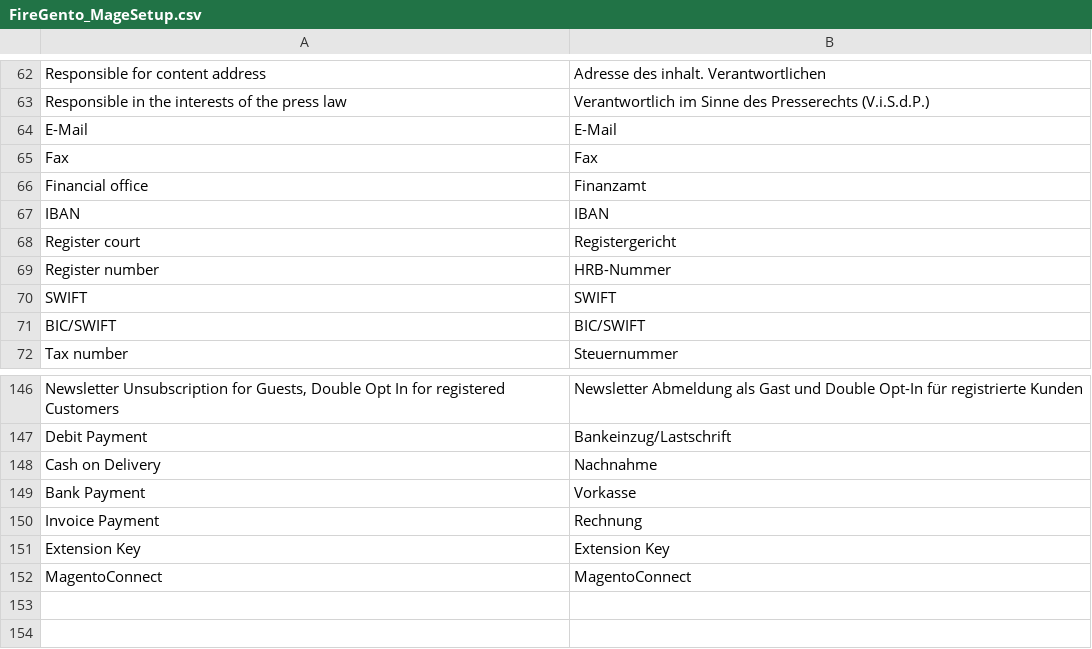
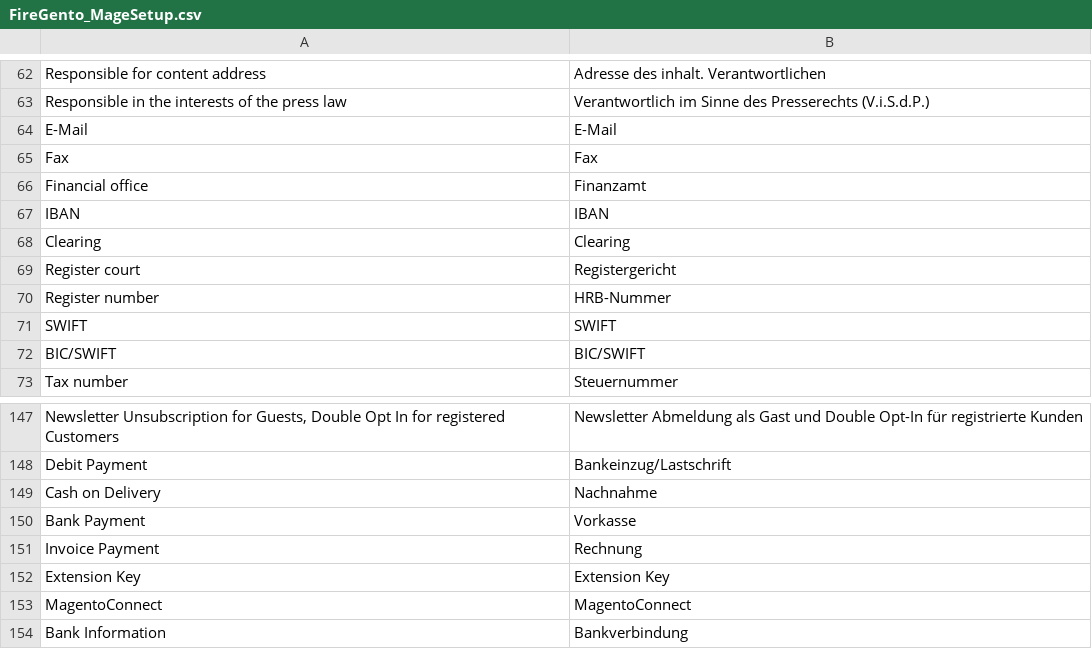
Before and after one commit to firegento/firegento-magesetup, a CSV file: src/app/locale/de_DE/FireGento_MageSetup.csv, drawn as a sheet; only a part is shown, gaps mark what is left out; the diff names each change by its address in the sheet, - before the commit and + after, or states it on an @@ line.

```diff
--- a/src/app/locale/de_DE/FireGento_MageSetup.csv
+++ b/src/app/locale/de_DE/FireGento_MageSetup.csv
+row 68: Clearing | Clearing
+row 154: Bank Information | Bankverbindung
```
Also changed, not shown: src/app/locale/en_US/FireGento_MageSetup.csv, src/app/locale/fr_FR/FireGento_MageSetup.csv, 6 other files.
